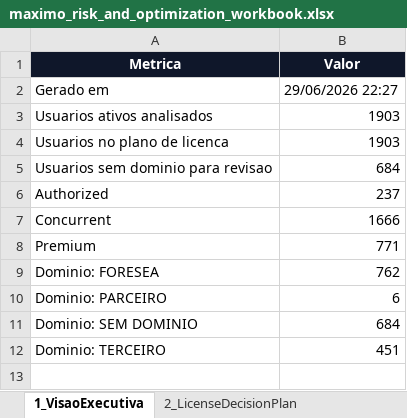
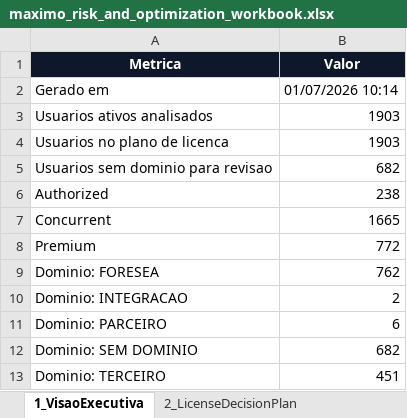
Before and after one commit to optiflowCoop/checkuser, an Excel workbook: output/reports/maximo_risk_and_optimization_workbook.xlsx, sheet 1_VisaoExecutiva, drawn as a sheet; values as stored, in another font and other column widths than the file's, no borders; addresses are those after the commit; the diff names each change by its address in the sheet, - before the commit and + after, or states it on an @@ line.

```diff
--- a/output/reports/maximo_risk_and_optimization_workbook.xlsx (sheet 1_VisaoExecutiva)
+++ b/output/reports/maximo_risk_and_optimization_workbook.xlsx (sheet 1_VisaoExecutiva)
-B2 (Valor): 29/06/2026 22:27
+B2 (Valor): 01/07/2026 10:14
-B5 (Valor): 684
+B5 (Valor): 682
-B6 (Valor): 237
+B6 (Valor): 238
-B7 (Valor): 1666
+B7 (Valor): 1665
-B8 (Valor): 771
+B8 (Valor): 772
+row 10: Dominio: INTEGRACAO | 2
-B12 (Valor): 684
+B12 (Valor): 682
```
Also changed, not shown: sheet 2_LicenseDecisionPlan, sheet 3_RevisarSemDominio, other sheet tabs, 32 other files.
